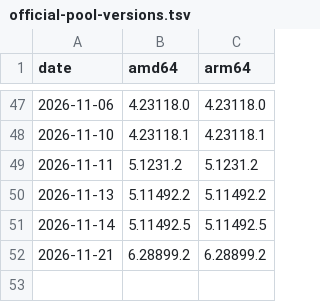
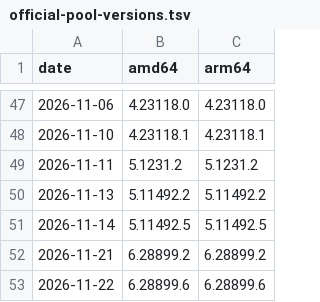
Before and after one commit to JongoDB/claude-desktop-debian, a TSV file: official-pool-versions.tsv, drawn as a sheet; only a part is shown, gaps mark what is left out.

```diff
--- a/official-pool-versions.tsv
+++ b/official-pool-versions.tsv
@@ -52 +52,2 @@ date	amd64	arm64
 2026-11-21	6.28899.2	6.28899.2
+2026-11-22	6.28899.6	6.28899.6
```
